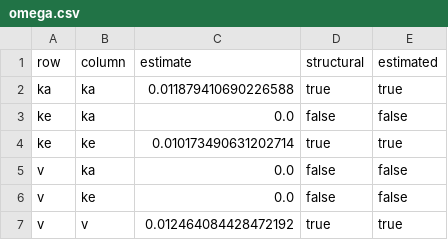
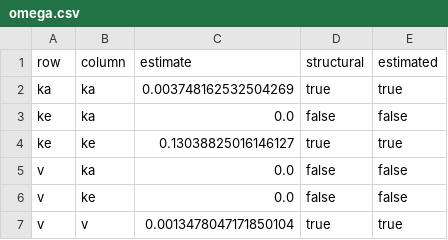
Before and after one commit to LAPKB/PMcore, a CSV file: examples/analytical_saem_test/pmcore_output/run_data/omega.csv, drawn as a sheet.

```diff
--- a/examples/analytical_saem_test/pmcore_output/run_data/omega.csv
+++ b/examples/analytical_saem_test/pmcore_output/run_data/omega.csv
@@ -1,7 +1,7 @@
 row,column,estimate,structural,estimated
-ka,ka,0.011879410690226588,true,true
+ka,ka,0.003748162532504269,true,true
 ke,ka,0.0,false,false
-ke,ke,0.010173490631202714,true,true
+ke,ke,0.13038825016146127,true,true
 v,ka,0.0,false,false
 v,ke,0.0,false,false
-v,v,0.012464084428472192,true,true
+v,v,0.0013478047171850104,true,true
```
Also changed, not shown: examples/analytical_saem_test/pmcore_output/run_data/individual_effects.csv, examples/analytical_saem_test/pmcore_output/run_data/individual_parameters.csv, 11 other files.
